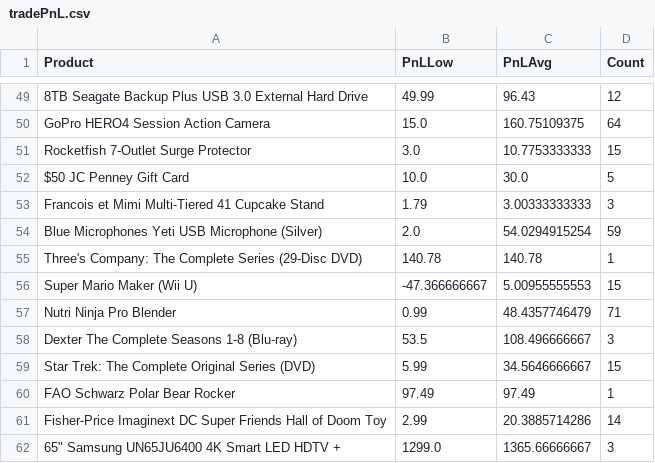
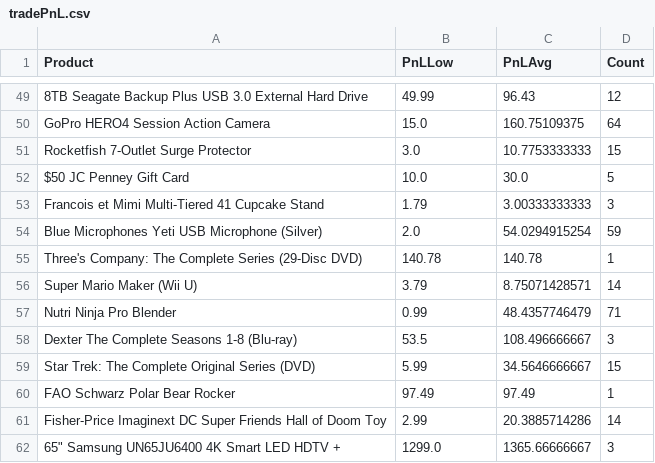
Before and after one commit to alexrisman/personal_budget, a CSV file: ebay/tradePnL.csv, drawn as a sheet; only a part is shown, gaps mark what is left out.

```diff
--- a/ebay/tradePnL.csv
+++ b/ebay/tradePnL.csv
@@ -55,3 +55,3 @@ Blue Microphones Yeti USB Microphone (Silver),2.0,54.0294915254,59
 Three's Company: The Complete Series (29-Disc DVD),140.78,140.78,1
-Super Mario Maker (Wii U),-47.366666667,5.00955555553,15
+Super Mario Maker (Wii U),3.79,8.75071428571,14
 Nutri Ninja Pro Blender,0.99,48.4357746479,71
```
Also changed, not shown: 1 other file.
